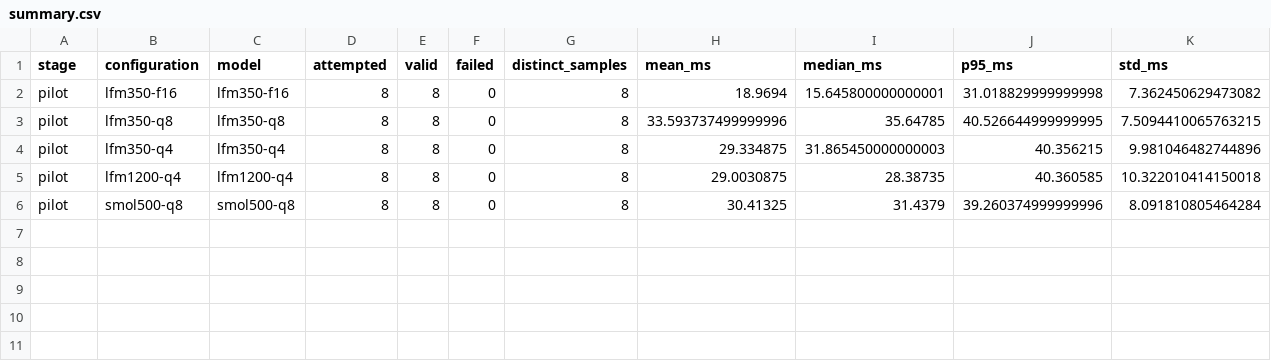
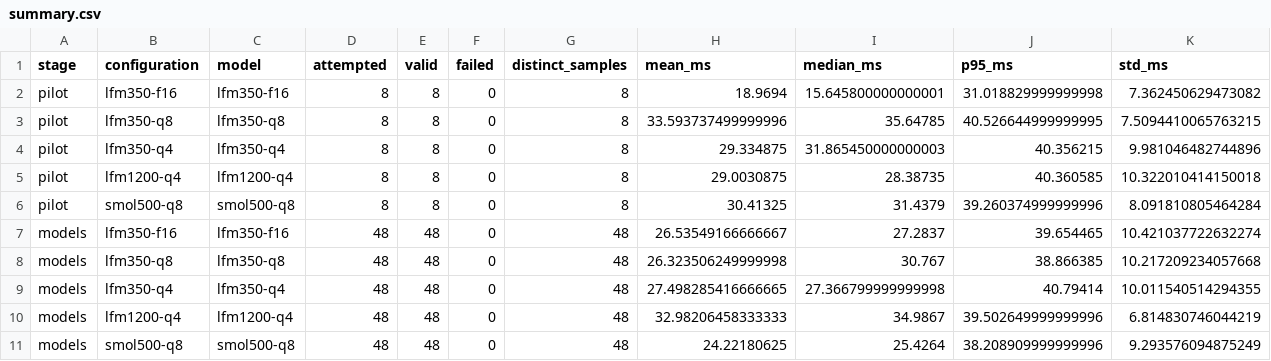
Before and after one commit to qinyishcn/ttft-inference-lab, a CSV file: results/summary.csv, drawn as a sheet; only a part is shown; rows hold the shown columns only; the diff names each change by its address in the sheet, - before the commit and + after, or states it on an @@ line.

Commit message:
Publish models TTFT measurements and reproducible report

```diff
--- a/results/summary.csv
+++ b/results/summary.csv
+row 7: models | lfm350-f16 | lfm350-f16 | 48 | 48 | 0 | 48 | 26.53549166666667 | 27.2837 | 39.654465 | 10.421037722632274
+row 8: models | lfm350-q8 | lfm350-q8 | 48 | 48 | 0 | 48 | 26.323506249999998 | 30.767 | 38.866385 | 10.217209234057668
+row 9: models | lfm350-q4 | lfm350-q4 | 48 | 48 | 0 | 48 | 27.498285416666665 | 27.366799999999998 | 40.79414 | 10.011540514294355
+row 10: models | lfm1200-q4 | lfm1200-q4 | 48 | 48 | 0 | 48 | 32.98206458333333 | 34.9867 | 39.502649999999996 | 6.814830746044219
+row 11: models | smol500-q8 | smol500-q8 | 48 | 48 | 0 | 48 | 24.22180625 | 25.4264 | 38.208909999999996 | 9.293576094875249
```
Also changed, not shown: 7 other files.
